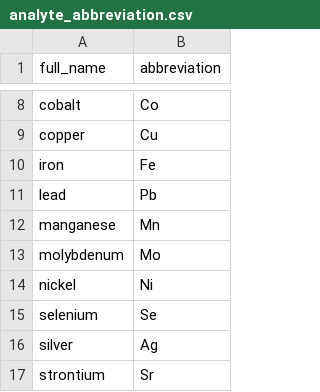
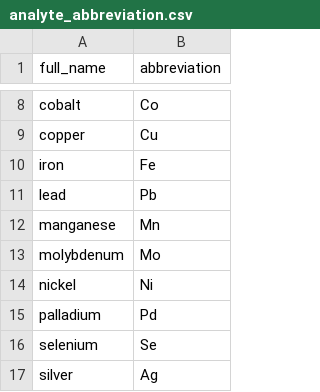
Before and after one commit to ytorigata/napsanalyser, a CSV file: data/config/analyte_abbreviation.csv, drawn as a sheet; only a part is shown, gaps mark what is left out; the shorter side is filled out with more unchanged rows.

Commit message:
Added palladium

```diff
--- a/data/config/analyte_abbreviation.csv
+++ b/data/config/analyte_abbreviation.csv
@@ -14,2 +14,3 @@ molybdenum,Mo
 nickel,Ni
+palladium,Pd
 selenium,Se
```
